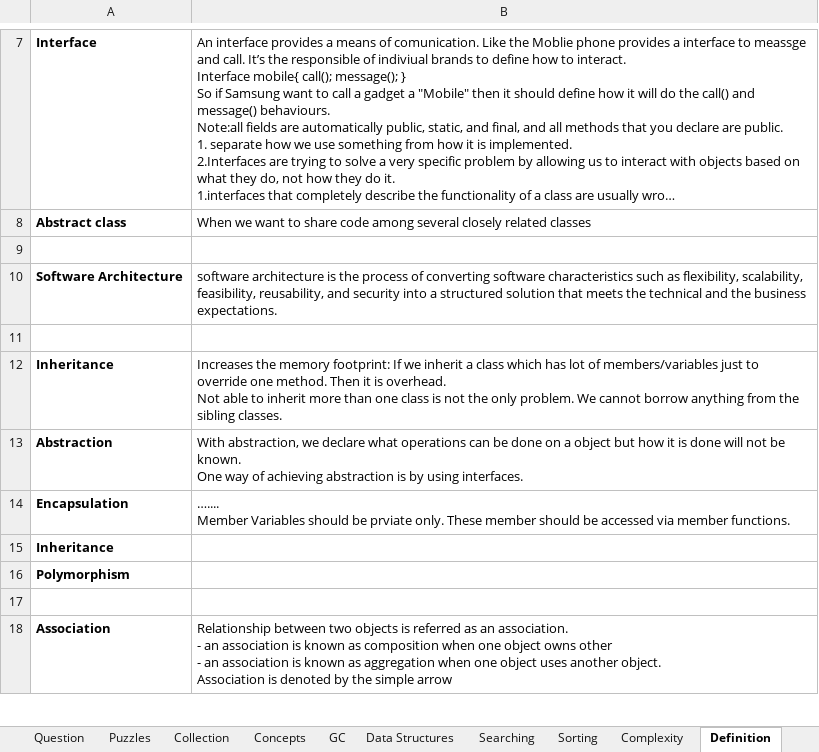
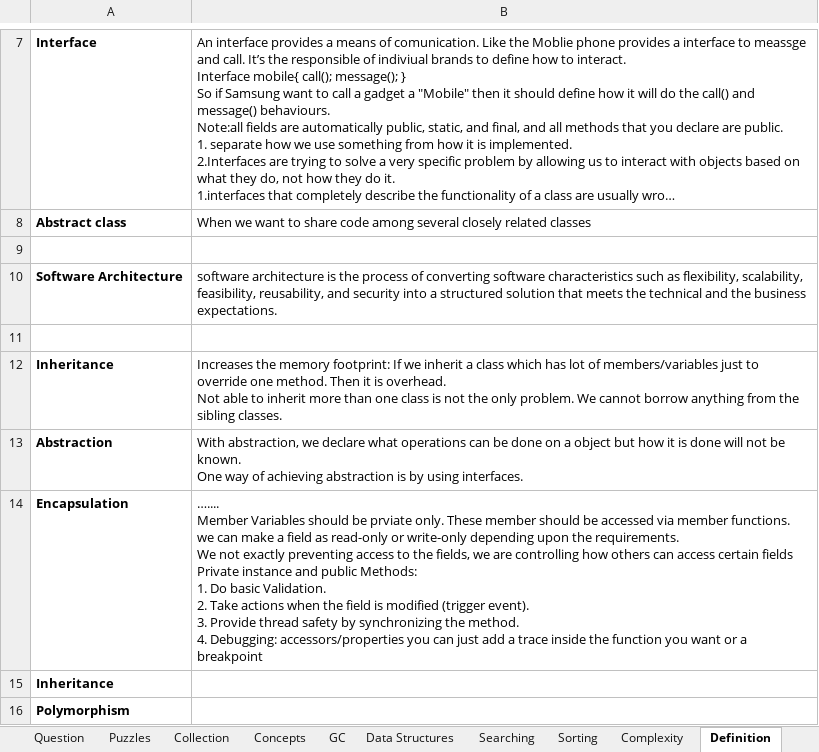
Before and after one commit to JamesTharakan/cognitiveLearning, an Excel workbook: RunningNotes.xlsx, sheet Definition, drawn as a sheet; only a part is shown, gaps mark what is left out; the shorter side is filled out with more unchanged rows; long unchanged cells end in …; values as stored, in another font and other column widths than the file's, no borders; ↵ is a line break in a cell; the diff names each change by its address in the sheet, - before the commit and + after, or states it on an @@ line.

Commit message:
Threads in general

```diff
--- a/RunningNotes.xlsx (sheet Definition)
+++ b/RunningNotes.xlsx (sheet Definition)
-B14: …member functions.
+B14: …member functions. ↵ we can make a field as read-only or write-only depending upon the requirements. ↵ We not exactly preventing access to the fields, we are controlling how others can access certain fields ↵ Private instance and public Methods: ↵ 1. Do basic Validation. ↵ 2. Take actions when the field is modified (trigger event). ↵ 3. Provide thread safety by synchronizing the method. ↵ 4. Debugging: accessors/properties you can just add a trace inside the function you want or a breakpoint
```
Also changed, not shown: sheet Thread, 3 other files.
